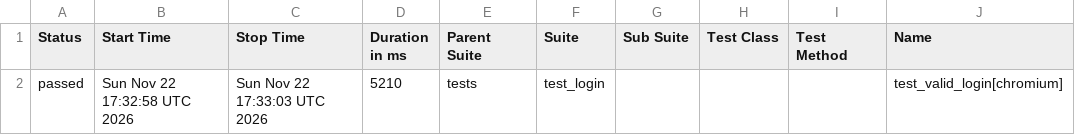
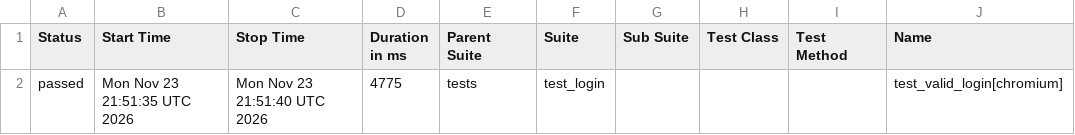
Before and after one commit to abhikatta449-prog/poconplaywrightpython, a CSV file: data/suites.csv, drawn as a sheet; only a part is shown; the diff names each change by its address in the sheet, - before the commit and + after, or states it on an @@ line.

```diff
--- a/data/suites.csv
+++ b/data/suites.csv
-B2 (Start Time): Sun Nov 22 17:32:58 UTC 2026
+B2 (Start Time): Mon Nov 23 21:51:35 UTC 2026
-C2 (Stop Time): Sun Nov 22 17:33:03 UTC 2026
+C2 (Stop Time): Mon Nov 23 21:51:40 UTC 2026
-D2 (Duration in ms): 5210
+D2 (Duration in ms): 4775
```
Also changed, not shown: 16 other files.
